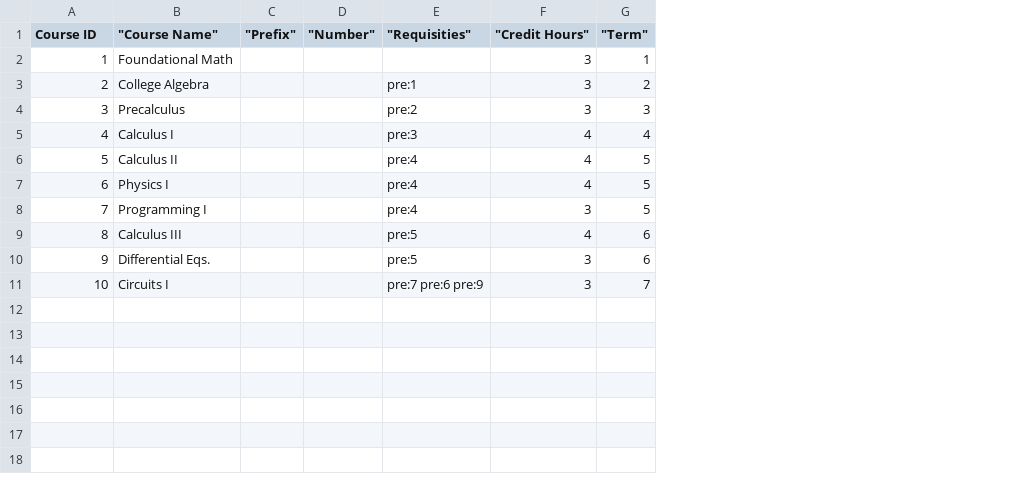
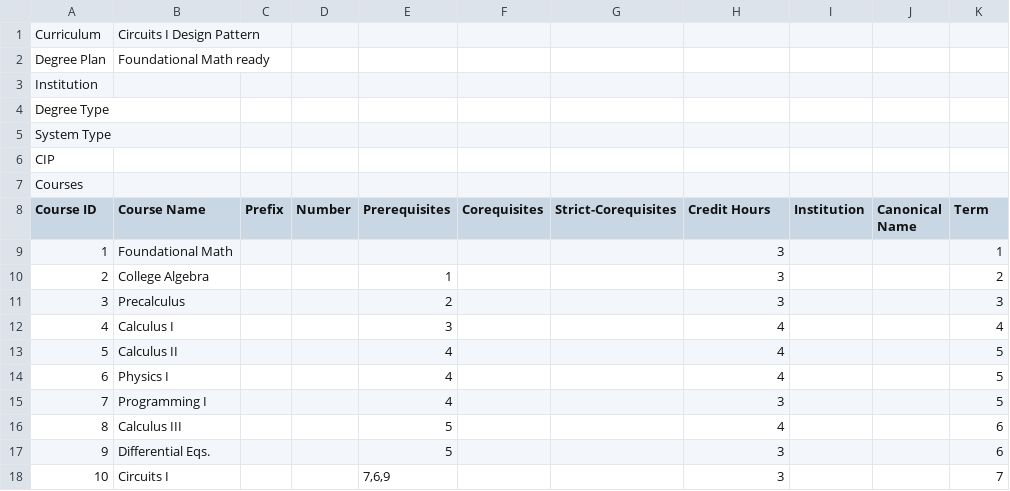
Before and after one commit to CurricularAnalytics/CurricularAnalytics.jl, a CSV file: examples/Notebooks/WrightSt-Reform/EE-FoundationalMath.csv, drawn as a sheet; removed rows and columns are numbered as before the commit, all else as after; the diff names each change by its address in the sheet, - before the commit and + after, or states it on an @@ line.

Commit message:
updated notebook examples

```diff
--- a/examples/Notebooks/WrightSt-Reform/EE-FoundationalMath.csv
+++ b/examples/Notebooks/WrightSt-Reform/EE-FoundationalMath.csv
-column C ("Prefix"), empty
-column D ("Number"), empty
-column E ("Requisities"), rows 3-11: pre:1 | pre:2 | pre:3 | pre:4 | pre:4 | pre:4 | pre:5 | pre:5 | pre:7 pre:6 pre:9
+column C (Prefix), empty
+column D (Number), empty
+column E (Prerequisites), rows 10-18: 1 | 2 | 3 | 4 | 4 | 4 | 5 | 5 | 7,6,9
+column F (Corequisites), empty
+column G (Strict-Corequisites), empty
+column I (Institution), empty
+column J (Canonical Name), empty
+row 1: Curriculum | Circuits I Design Pattern
+row 2: Degree Plan | Foundational Math ready
+row 3: Institution
+row 4: Degree Type
+row 5: System Type
+row 6: CIP
+row 7: Courses
-B8: "Course Name"
+B8: Course Name
-H8: "Credit Hours"
+H8: Credit Hours
-K8: "Term"
+K8: Term
```
Also changed, not shown: 7 other files.
